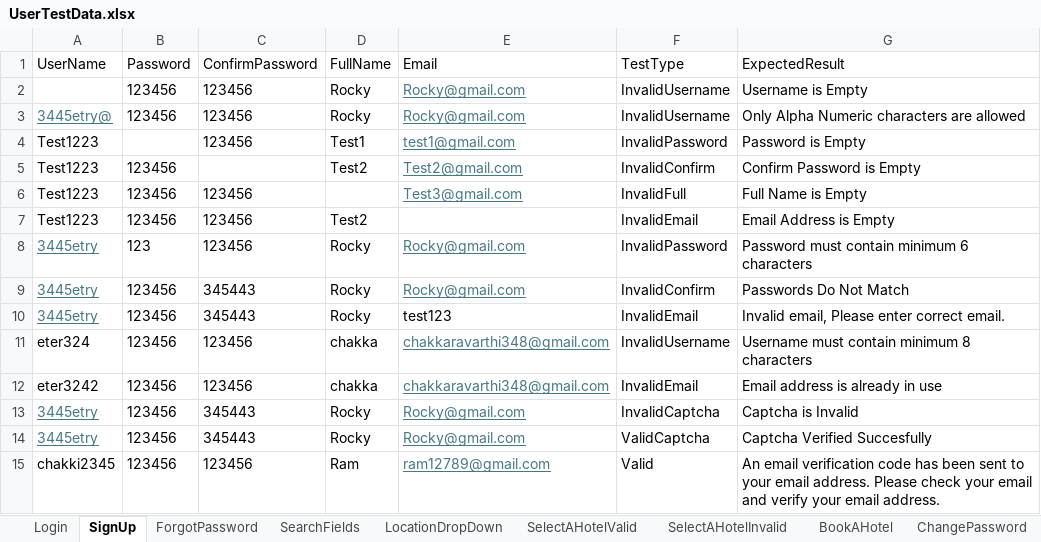
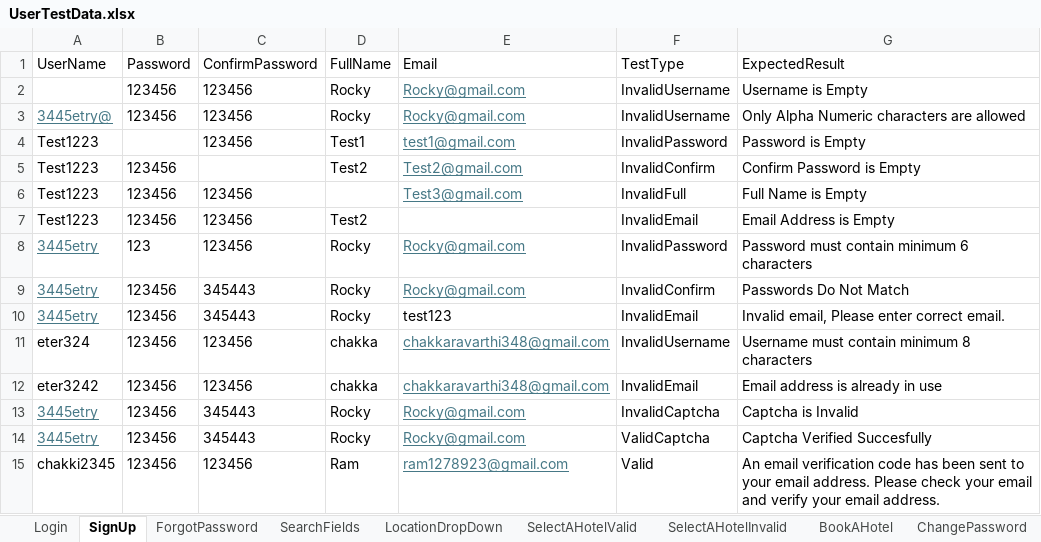
Before and after one commit to chakkara348/FinalProject, an Excel workbook: target/test-classes/Data/UserTestData.xlsx, sheet SignUp, drawn as a sheet; values as stored, in another font and other column widths than the file's, no borders; the diff names each change by its address in the sheet, - before the commit and + after, or states it on an @@ line.

```diff
--- a/target/test-classes/Data/UserTestData.xlsx (sheet SignUp)
+++ b/target/test-classes/Data/UserTestData.xlsx (sheet SignUp)
-E15 (Email): ram12789@gmail.com
+E15 (Email): ram1278923@gmail.com
```
Also changed, not shown: sheet BookAHotel, 31 other files.
